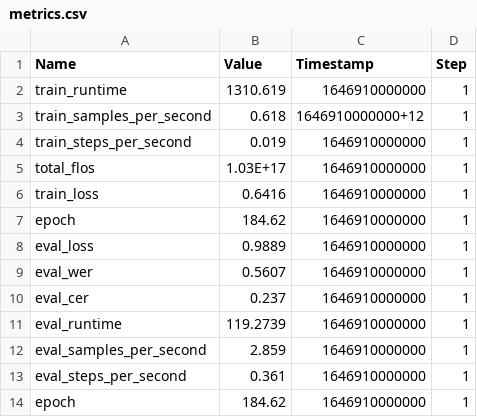
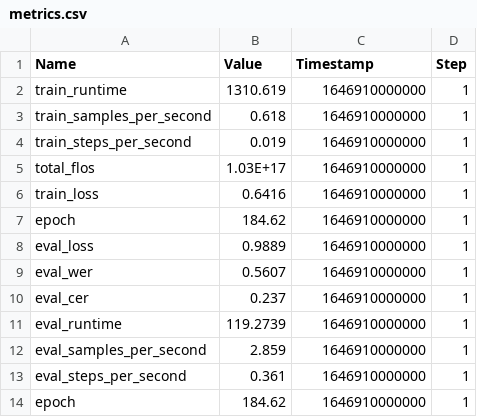
Before and after one commit to leoarequipa/Urdu-ASR-SOTA, a CSV file: metrics.csv, drawn as a sheet.

Commit message:
Update 'metrics.csv'

```diff
--- a/metrics.csv
+++ b/metrics.csv
@@ -2,3 +2,3 @@ Name,Value,Timestamp,Step
 train_runtime,1310.619,1646910000000,1
-train_samples_per_second,0.618,1646910000000+12,1
+train_samples_per_second,0.618,1646910000000,1
 train_steps_per_second,0.019,1646910000000,1
```
